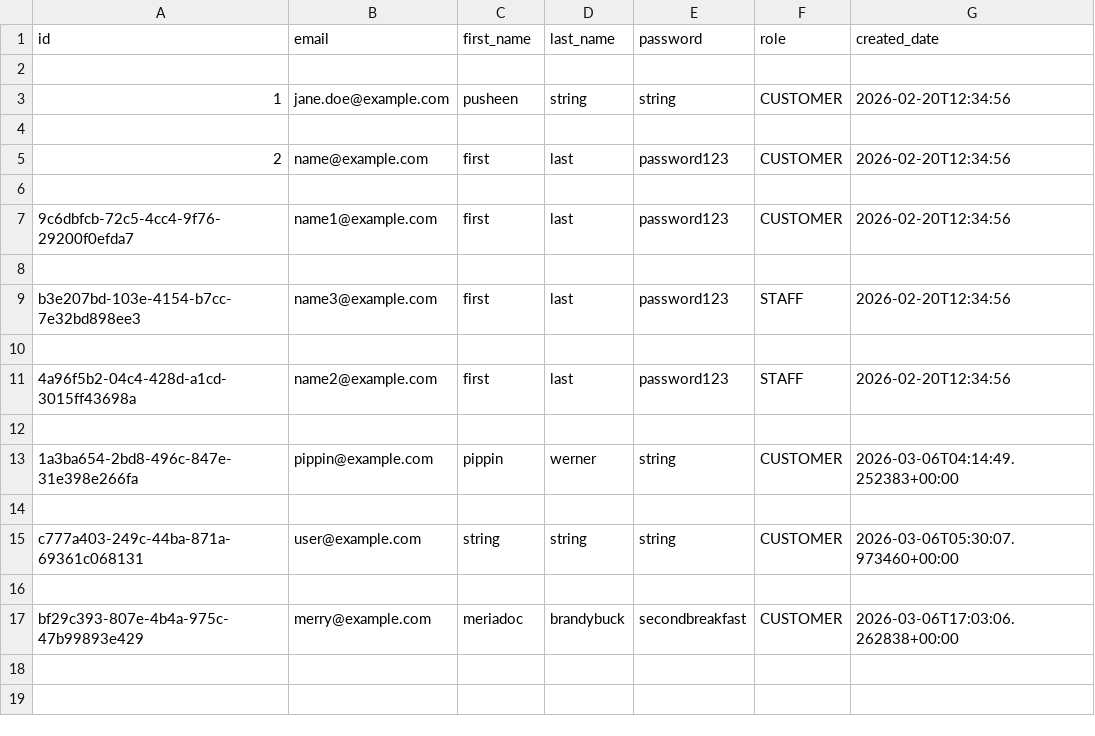
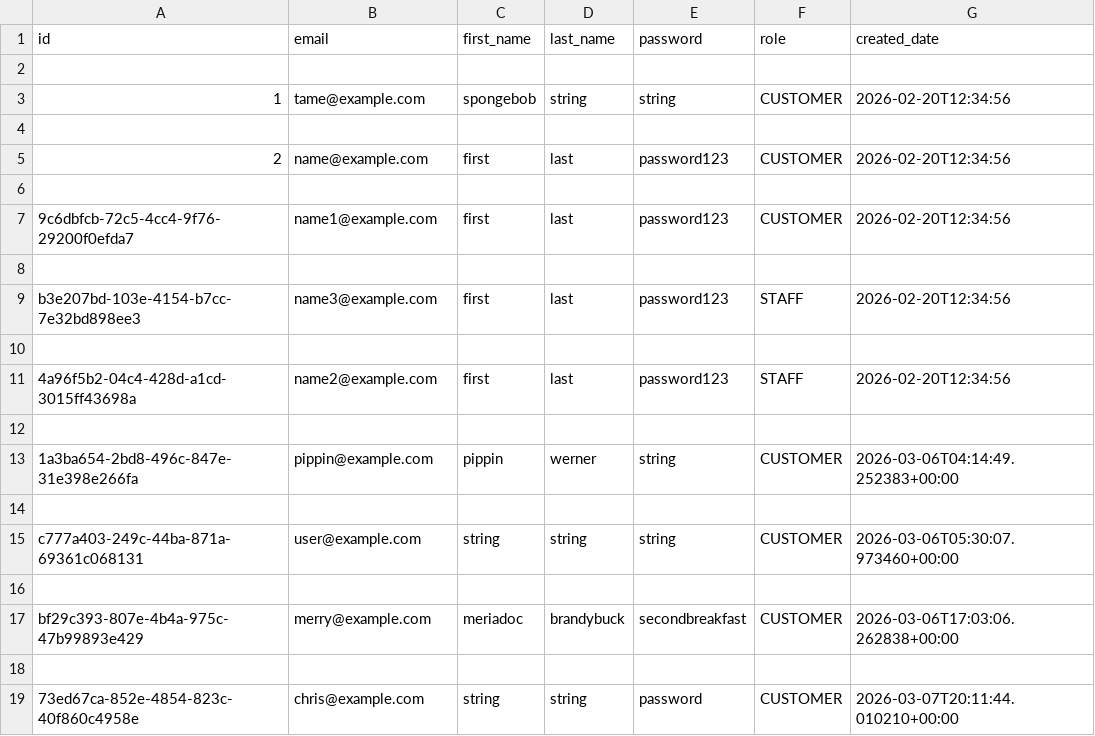
Before and after one commit to Badger-Tree/310_Group17FoodApp_GOATSQUAD, a CSV file: app/data/users.csv, drawn as a sheet.

Commit message:
completed unit tests for schemas/User

```diff
--- a/app/data/users.csv
+++ b/app/data/users.csv
@@ -2,3 +2,3 @@ id,email,first_name,last_name,password,role,created_date
 
-1,jane.doe@example.com,pusheen,string,string,CUSTOMER,2026-02-20T12:34:56
+1,tame@example.com,spongebob,string,string,CUSTOMER,2026-02-20T12:34:56
 
@@ -17 +17,3 @@ c777a403-249c-44ba-871a-69361c068131,user@example.com,string,string,string,CUSTO
 bf29c393-807e-4b4a-975c-47b99893e429,merry@example.com,meriadoc,brandybuck,secondbreakfast,CUSTOMER,2026-03-06T17:03:06.262838+00:00
+
+73ed67ca-852e-4854-823c-40f860c4958e,chris@example.com,string,string,password,CUSTOMER,2026-03-07T20:11:44.010210+00:00
```
Also changed, not shown: 6 other files.
